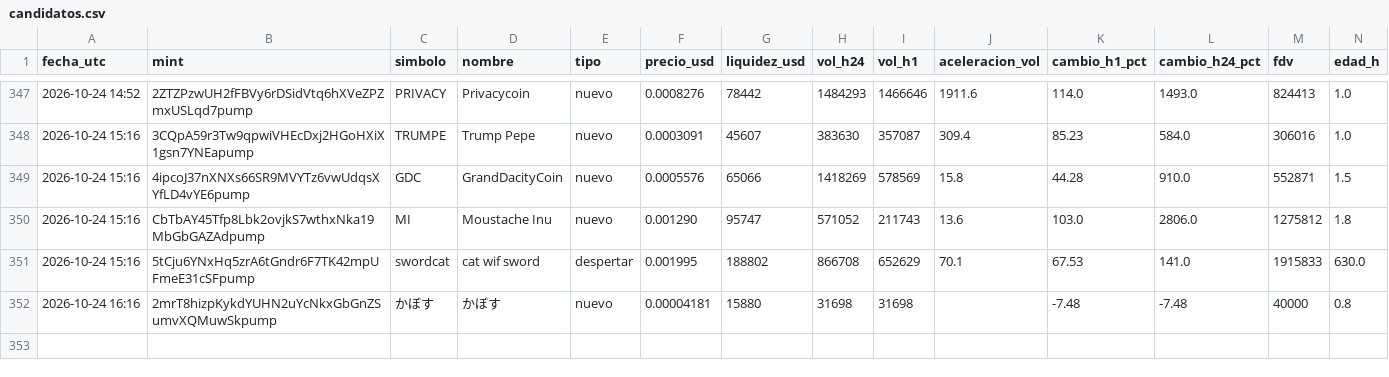
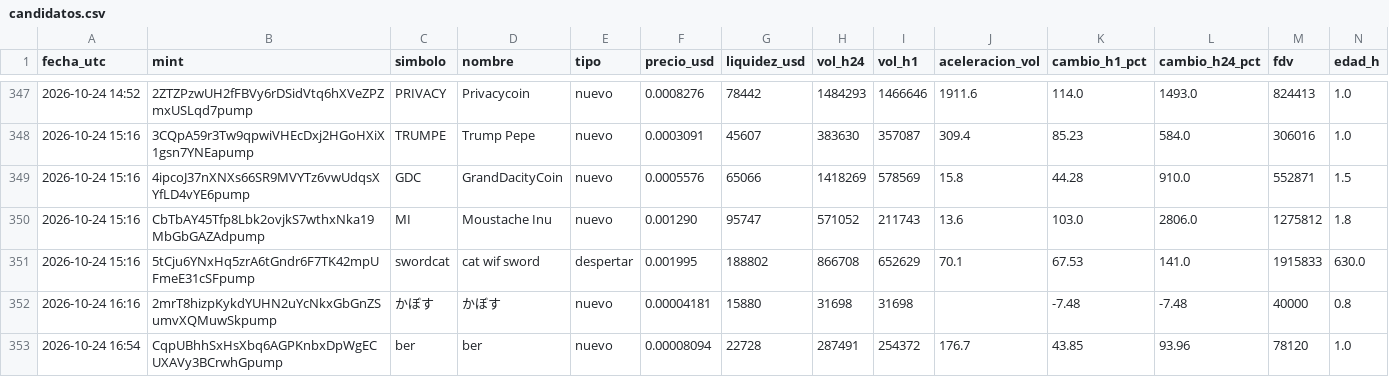
Before and after one commit to romeroyair9977-design/memecoins, a CSV file: data/candidatos.csv, drawn as a sheet; only a part is shown, gaps mark what is left out; rows hold the shown columns only; the diff names each change by its address in the sheet, - before the commit and + after, or states it on an @@ line.

```diff
--- a/data/candidatos.csv
+++ b/data/candidatos.csv
+row 353: 2026-10-24 16:54 | CqpUBhhSxHsXbq6AGPKnbxDpWgECUXAVy3BCrwhGpump | ber | ber | nuevo | 0.00008094 | 22728 | 287491 | 254372 | 176.7 | 43.85 | 93.96 | 78120 | 1.0
```
Also changed, not shown: data/paper_balance.csv, 1 other file.
